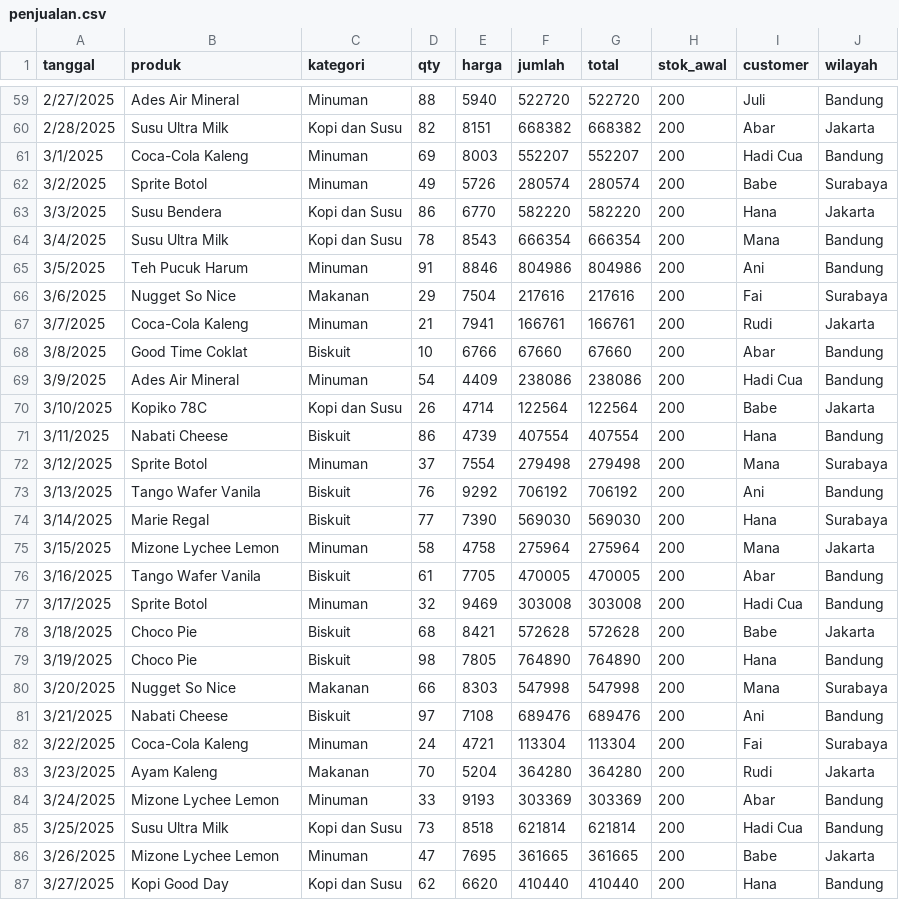
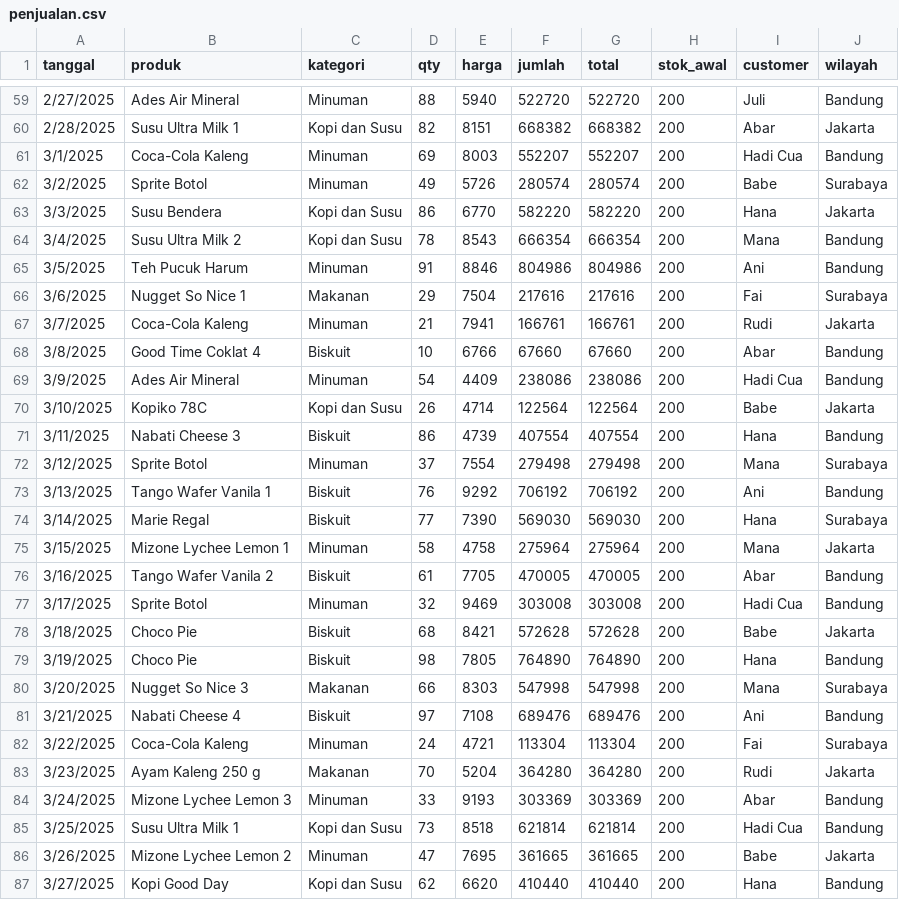
Before and after one commit to zuied/python-BI, a CSV file: penjualan.csv, drawn as a sheet; only a part is shown, gaps mark what is left out; the diff covers the shown part only.

```diff
--- a/penjualan.csv
+++ b/penjualan.csv
@@ -59,3 +59,3 @@ tanggal,produk,kategori,qty,harga,jumlah,total,stok_awal,customer,wilayah
 2/27/2025,Ades Air Mineral,Minuman,88,5940,522720,522720,200,Juli,Bandung
-2/28/2025,Susu Ultra Milk,Kopi dan Susu,82,8151,668382,668382,200,Abar,Jakarta
+2/28/2025,Susu Ultra Milk 1,Kopi dan Susu,82,8151,668382,668382,200,Abar,Jakarta
 3/1/2025,Coca-Cola Kaleng,Minuman,69,8003,552207,552207,200,Hadi Cua,Bandung
@@ -63,15 +63,15 @@ tanggal,produk,kategori,qty,harga,jumlah,total,stok_awal,customer,wilayah
 3/3/2025,Susu Bendera,Kopi dan Susu,86,6770,582220,582220,200,Hana,Jakarta
-3/4/2025,Susu Ultra Milk,Kopi dan Susu,78,8543,666354,666354,200,Mana,Bandung
+3/4/2025,Susu Ultra Milk 2,Kopi dan Susu,78,8543,666354,666354,200,Mana,Bandung
 3/5/2025,Teh Pucuk Harum,Minuman,91,8846,804986,804986,200,Ani,Bandung
-3/6/2025,Nugget So Nice,Makanan,29,7504,217616,217616,200,Fai,Surabaya
+3/6/2025,Nugget So Nice 1,Makanan,29,7504,217616,217616,200,Fai,Surabaya
 3/7/2025,Coca-Cola Kaleng,Minuman,21,7941,166761,166761,200,Rudi,Jakarta
-3/8/2025,Good Time Coklat,Biskuit,10,6766,67660,67660,200,Abar,Bandung
+3/8/2025,Good Time Coklat 4,Biskuit,10,6766,67660,67660,200,Abar,Bandung
 3/9/2025,Ades Air Mineral,Minuman,54,4409,238086,238086,200,Hadi Cua,Bandung
 3/10/2025,Kopiko 78C,Kopi dan Susu,26,4714,122564,122564,200,Babe,Jakarta
-3/11/2025,Nabati Cheese,Biskuit,86,4739,407554,407554,200,Hana,Bandung
+3/11/2025,Nabati Cheese 3,Biskuit,86,4739,407554,407554,200,Hana,Bandung
 3/12/2025,Sprite Botol,Minuman,37,7554,279498,279498,200,Mana,Surabaya
-3/13/2025,Tango Wafer Vanila,Biskuit,76,9292,706192,706192,200,Ani,Bandung
+3/13/2025,Tango Wafer Vanila 1,Biskuit,76,9292,706192,706192,200,Ani,Bandung
 3/14/2025,Marie Regal,Biskuit,77,7390,569030,569030,200,Hana,Surabaya
-3/15/2025,Mizone Lychee Lemon,Minuman,58,4758,275964,275964,200,Mana,Jakarta
-3/16/2025,Tango Wafer Vanila,Biskuit,61,7705,470005,470005,200,Abar,Bandung
+3/15/2025,Mizone Lychee Lemon 1,Minuman,58,4758,275964,275964,200,Mana,Jakarta
+3/16/2025,Tango Wafer Vanila 2,Biskuit,61,7705,470005,470005,200,Abar,Bandung
 3/17/2025,Sprite Botol,Minuman,32,9469,303008,303008,200,Hadi Cua,Bandung
@@ -79,9 +79,9 @@ tanggal,produk,kategori,qty,harga,jumlah,total,stok_awal,customer,wilayah
 3/19/2025,Choco Pie,Biskuit,98,7805,764890,764890,200,Hana,Bandung
-3/20/2025,Nugget So Nice,Makanan,66,8303,547998,547998,200,Mana,Surabaya
-3/21/2025,Nabati Cheese,Biskuit,97,7108,689476,689476,200,Ani,Bandung
+3/20/2025,Nugget So Nice 3,Makanan,66,8303,547998,547998,200,Mana,Surabaya
+3/21/2025,Nabati Cheese 4,Biskuit,97,7108,689476,689476,200,Ani,Bandung
 3/22/2025,Coca-Cola Kaleng,Minuman,24,4721,113304,113304,200,Fai,Surabaya
-3/23/2025,Ayam Kaleng,Makanan,70,5204,364280,364280,200,Rudi,Jakarta
-3/24/2025,Mizone Lychee Lemon,Minuman,33,9193,303369,303369,200,Abar,Bandung
-3/25/2025,Susu Ultra Milk,Kopi dan Susu,73,8518,621814,621814,200,Hadi Cua,Bandung
-3/26/2025,Mizone Lychee Lemon,Minuman,47,7695,361665,361665,200,Babe,Jakarta
+3/23/2025,Ayam Kaleng 250 g,Makanan,70,5204,364280,364280,200,Rudi,Jakarta
+3/24/2025,Mizone Lychee Lemon 3,Minuman,33,9193,303369,303369,200,Abar,Bandung
+3/25/2025,Susu Ultra Milk 1,Kopi dan Susu,73,8518,621814,621814,200,Hadi Cua,Bandung
+3/26/2025,Mizone Lychee Lemon 2,Minuman,47,7695,361665,361665,200,Babe,Jakarta
 3/27/2025,Kopi Good Day,Kopi dan Susu,62,6620,410440,410440,200,Hana,Bandung
```
Also changed, not shown: 33 edited cells elsewhere in this file.
